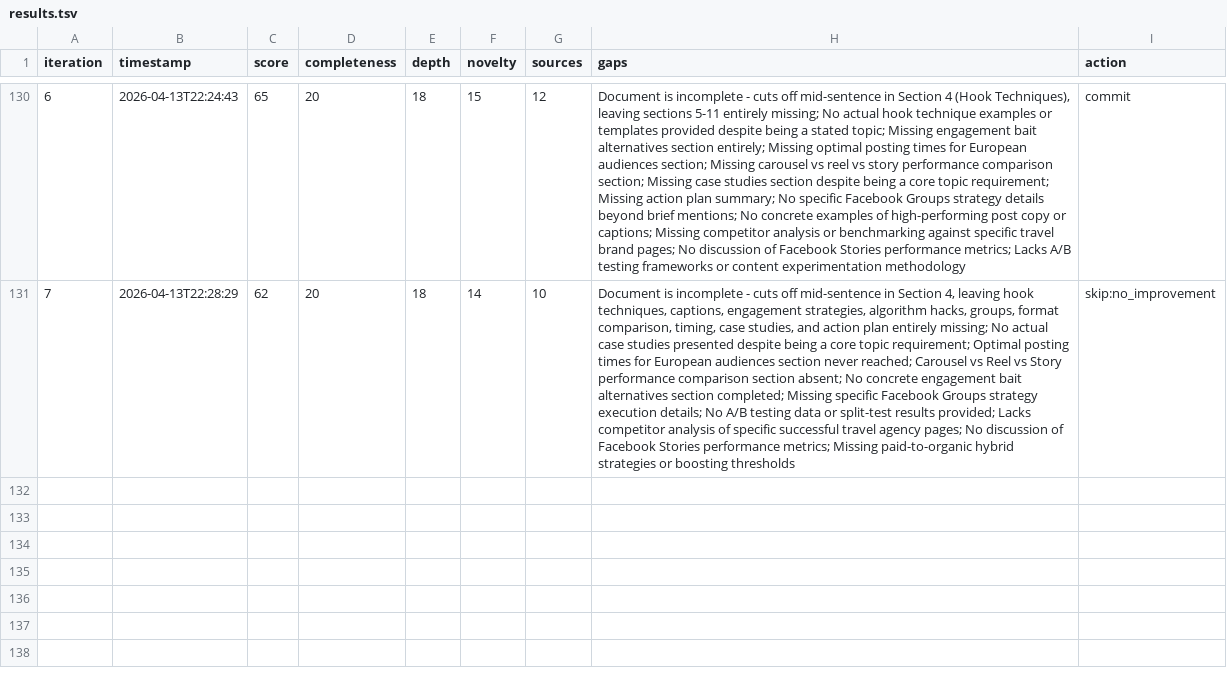
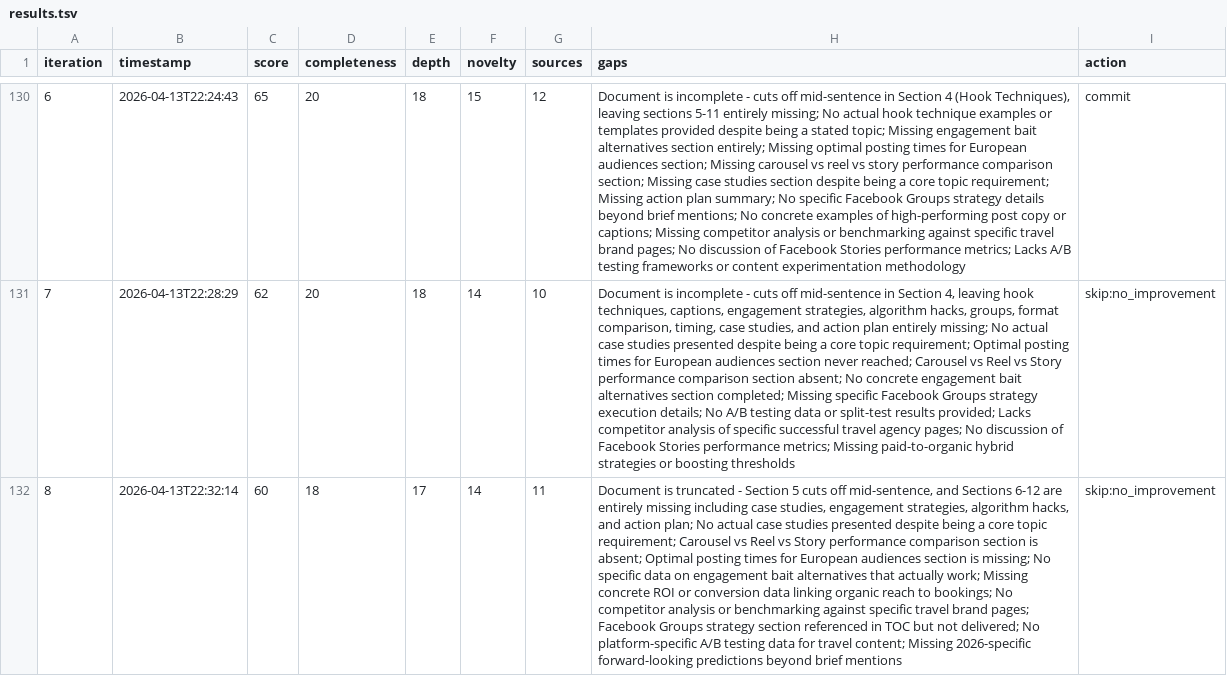
Before and after one commit to egonslapins/autoresearch, a TSV file: results.tsv, drawn as a sheet; only a part is shown, gaps mark what is left out; the diff names each change by its address in the sheet, - before the commit and + after, or states it on an @@ line.

Commit message:
iteration 9: score 68/100 (+0)

```diff
--- a/results.tsv
+++ b/results.tsv
+row 132: 8 | 2026-04-13T22:32:14 | 60 | 18 | 17 | 14 | 11 | Document is truncated - Section 5 cuts off mid-sentence, and Sections 6-12 are entirely missing including case studies, engagement strategies, algorithm hacks, and action plan; No actual case studies presented despite being a core topic requirement; Carousel vs Reel vs Story performance comparison section is absent; Optimal posting times for European audiences section is missing; No specific data on engagement bait alternatives that actually work; Missing concrete ROI or conversion data linking organic reach to bookings; No competitor analysis or benchmarking against specific travel brand pages; Facebook Groups strategy section referenced in TOC but not delivered; No platform-specific A/B testing data for travel content; Missing 2026-specific forward-looking predictions beyond brief mentions | skip:no_improvement
```
